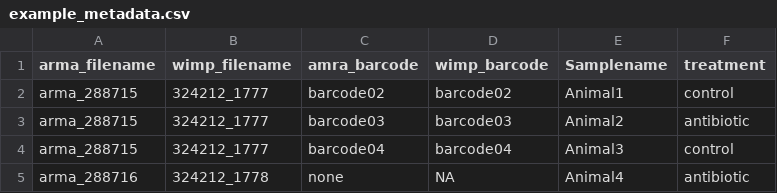
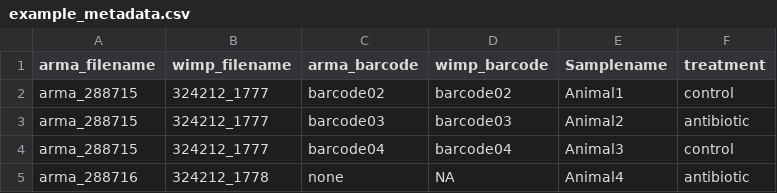
Before and after one commit to mweinroth/epi2me2r, a CSV file: inst/extdata/example_metadata.csv, drawn as a sheet.

Commit message:
Update example_metadata.csv
arma vs. amra

```diff
--- a/inst/extdata/example_metadata.csv
+++ b/inst/extdata/example_metadata.csv
@@ -1,2 +1,2 @@
-arma_filename,wimp_filename,amra_barcode,wimp_barcode,Samplename,treatment
+arma_filename,wimp_filename,arma_barcode,wimp_barcode,Samplename,treatment
 arma_288715,324212_1777,barcode02,barcode02,Animal1,control
```
